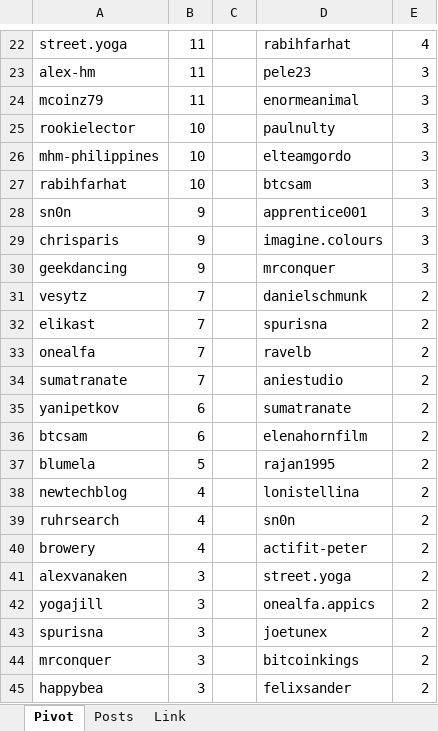
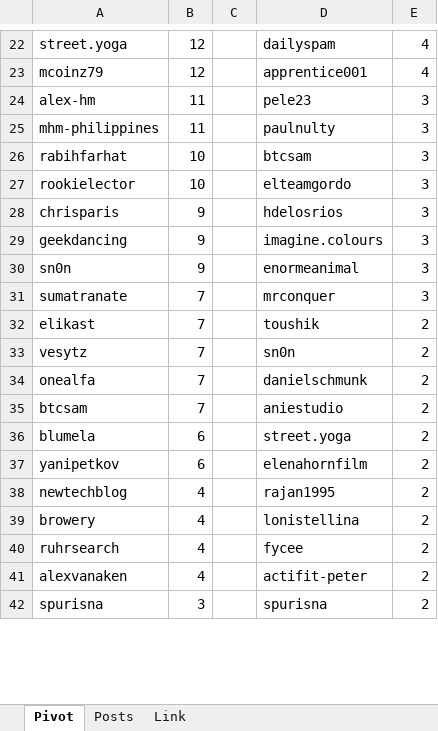
Before and after one commit to stats-generator/Actifit, an Excel workbook: Getinshape_top_contributors.xlsx, sheet Pivot, drawn as a sheet; only a part is shown, gaps mark what is left out; values as stored, in another font and other column widths than the file's, no borders; removed rows and columns are numbered as before the commit, all else as after; the diff covers the shown part only; the diff names each change by its address in the sheet, - before the commit and + after, or states it on an @@ line.

```diff
--- a/Getinshape_top_contributors.xlsx (sheet Pivot)
+++ b/Getinshape_top_contributors.xlsx (sheet Pivot)
-B22: 11
+B22: 12
-D22: rabihfarhat
+D22: dailyspam
+row 23: mcoinz79 | 12 |  | apprentice001 | 4
-row 24: mcoinz79 | 11 |  | enormeanimal | 3
-row 25: rookielector | 10 |  | paulnulty | 3
-B25: 10
+B25: 11
-D25: elteamgordo
+D25: paulnulty
-row 28: sn0n | 9 |  | apprentice001 | 3
+row 27: rookielector | 10 |  | elteamgordo | 3
-D28: imagine.colours
+D28: hdelosrios
-D29: mrconquer
+D29: imagine.colours
-row 31: vesytz | 7 |  | danielschmunk | 2
+row 30: sn0n | 9 |  | enormeanimal | 3
+row 31: sumatranate | 7 |  | mrconquer | 3
-D32: spurisna
+D32: toushik
+row 33: vesytz | 7 |  | sn0n | 2
-D34: ravelb
+D34: danielschmunk
-A35: sumatranate
+A35: btcsam
+row 36: blumela | 6 |  | street.yoga | 2
-D37: sumatranate
+D37: elenahornfilm
-row 36: btcsam | 6 |  | elenahornfilm | 2
-row 37: blumela | 5 |  | rajan1995 | 2
-D38: lonistellina
+D38: rajan1995
-row 39: ruhrsearch | 4 |  | sn0n | 2
-D39: actifit-peter
+D39: lonistellina
+row 40: ruhrsearch | 4 |  | fycee | 2
-B41: 3
+B41: 4
-D41: street.yoga
+D41: actifit-peter
-row 42: yogajill | 3 |  | onealfa.appics | 2
-D42: joetunex
+D42: spurisna
-row 44: mrconquer | 3 |  | bitcoinkings | 2
-row 45: happybea | 3 |  | felixsander | 2
```
Also changed, not shown: 20 added rows, 17 removed rows and 50 edited cells elsewhere in this sheet, sheet Posts.
